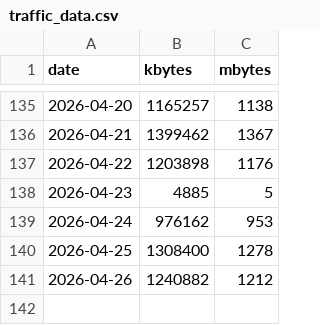
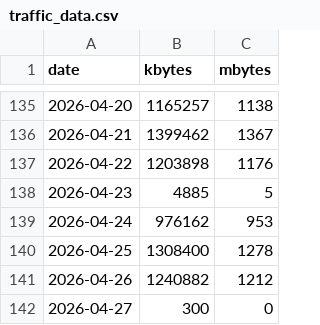
Before and after one commit to lunamoth/blog-traffic-monitor, a CSV file: traffic_data.csv, drawn as a sheet; only a part is shown, gaps mark what is left out.

```diff
--- a/traffic_data.csv
+++ b/traffic_data.csv
@@ -141 +141,2 @@ date,kbytes,mbytes
 2026-04-26,1240882,1212
+2026-04-27,300,0
```
Also changed, not shown: 1 other file.
